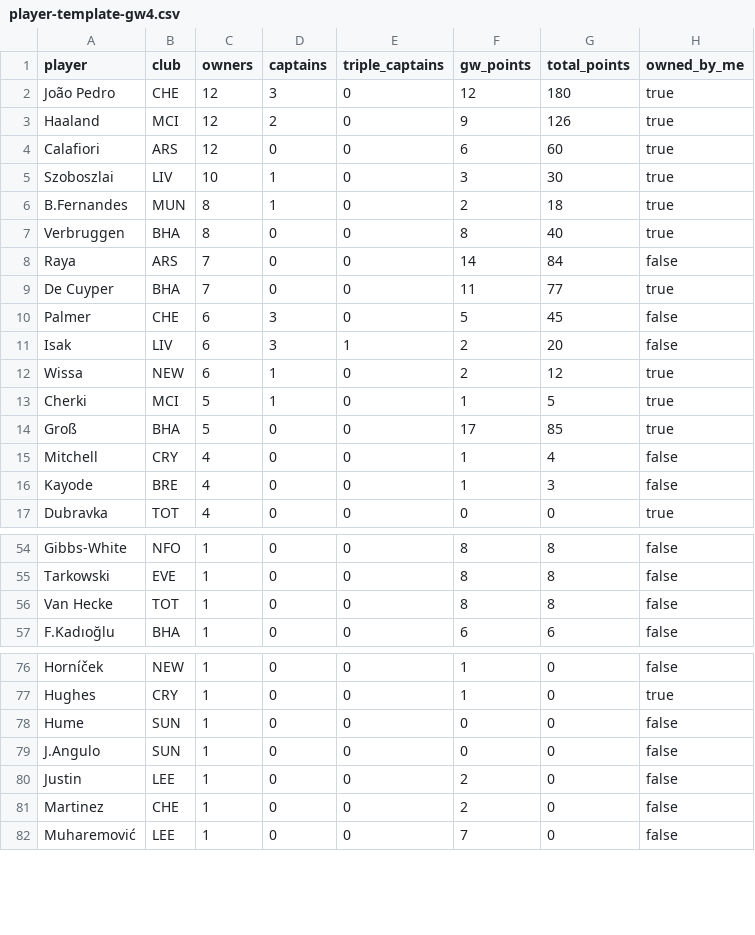
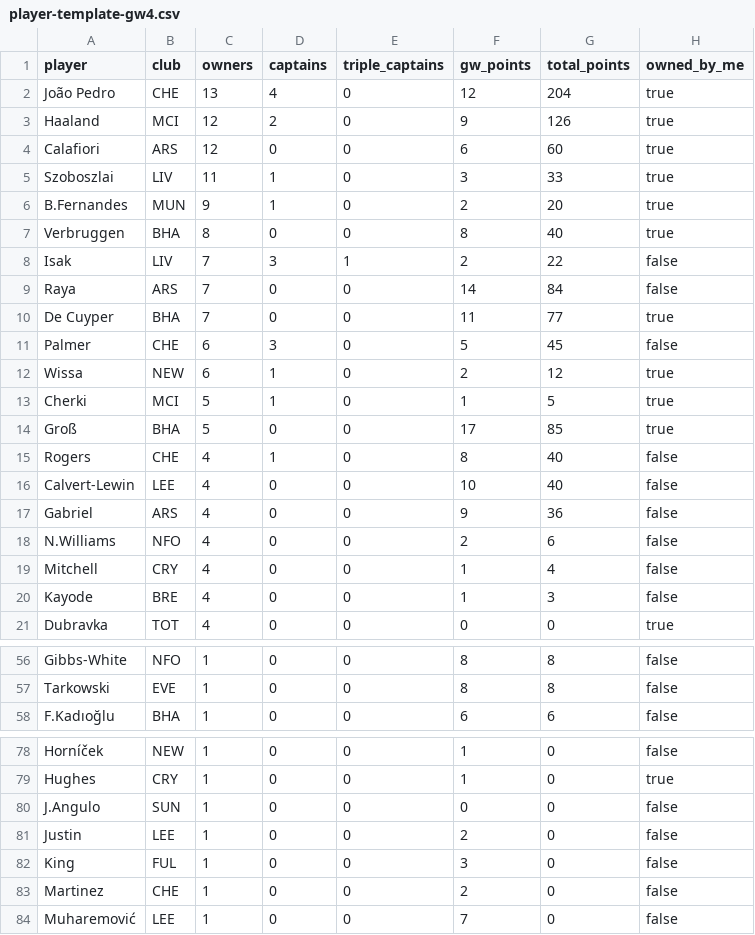
Before and after one commit to kanitnany-cloud/GPTxMe, a CSV file: mini-league/player-template-gw4.csv, drawn as a sheet; only a part is shown, gaps mark what is left out; the diff covers the shown part only.

```diff
--- a/mini-league/player-template-gw4.csv
+++ b/mini-league/player-template-gw4.csv
@@ -1,8 +1,9 @@
 player,club,owners,captains,triple_captains,gw_points,total_points,owned_by_me
-João Pedro,CHE,12,3,0,12,180,true
+João Pedro,CHE,13,4,0,12,204,true
 Haaland,MCI,12,2,0,9,126,true
 Calafiori,ARS,12,0,0,6,60,true
-Szoboszlai,LIV,10,1,0,3,30,true
-B.Fernandes,MUN,8,1,0,2,18,true
+Szoboszlai,LIV,11,1,0,3,33,true
+B.Fernandes,MUN,9,1,0,2,20,true
 Verbruggen,BHA,8,0,0,8,40,true
+Isak,LIV,7,3,1,2,22,false
 Raya,ARS,7,0,0,14,84,false
@@ -10,3 +11,2 @@ De Cuyper,BHA,7,0,0,11,77,true
 Palmer,CHE,6,3,0,5,45,false
-Isak,LIV,6,3,1,2,20,false
 Wissa,NEW,6,1,0,2,12,true
@@ -14,2 +14,6 @@ Cherki,MCI,5,1,0,1,5,true
 Groß,BHA,5,0,0,17,85,true
+Rogers,CHE,4,1,0,8,40,false
+Calvert-Lewin,LEE,4,0,0,10,40,false
+Gabriel,ARS,4,0,0,9,36,false
+N.Williams,NFO,4,0,0,2,6,false
 Mitchell,CRY,4,0,0,1,4,false
@@ -55,3 +57,2 @@ Gibbs-White,NFO,1,0,0,8,8,false
 Tarkowski,EVE,1,0,0,8,8,false
-Van Hecke,TOT,1,0,0,8,8,false
 F.Kadıoğlu,BHA,1,0,0,6,6,false
@@ -77,5 +79,5 @@ Horníček,NEW,1,0,0,1,0,false
 Hughes,CRY,1,0,0,1,0,true
-Hume,SUN,1,0,0,0,0,false
 J.Angulo,SUN,1,0,0,0,0,false
 Justin,LEE,1,0,0,2,0,false
+King,FUL,1,0,0,3,0,false
 Martinez,CHE,1,0,0,2,0,false
```
Also changed, not shown: 6 added rows and 7 removed rows elsewhere in this file, mini-league/team-summary-gw4.csv, 3 other files.
